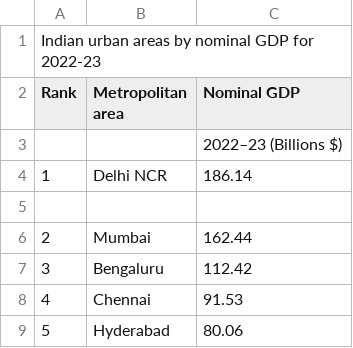
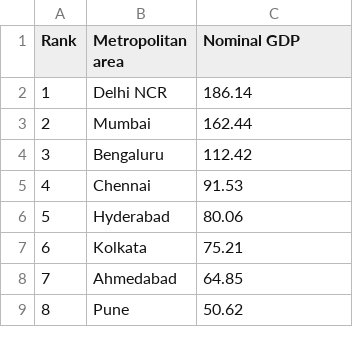
Before and after one commit to nikankad/COS322-depression, a CSV file: data/ExtraData/CityGDP.csv (was data/CityGDP.csv), drawn as a sheet; only a part is shown; the shorter side is filled out with more unchanged rows; the diff names each change by its address in the sheet, - before the commit and + after, or states it on an @@ line.

```diff
--- a/data/CityGDP.csv
+++ b/data/ExtraData/CityGDP.csv
-row 1: Indian urban areas by nominal GDP for 2022-23
-row 3:  |  | 2022–23 (Billions $)
-row 5: (empty)
```
Also changed, not shown: 15 other files.
